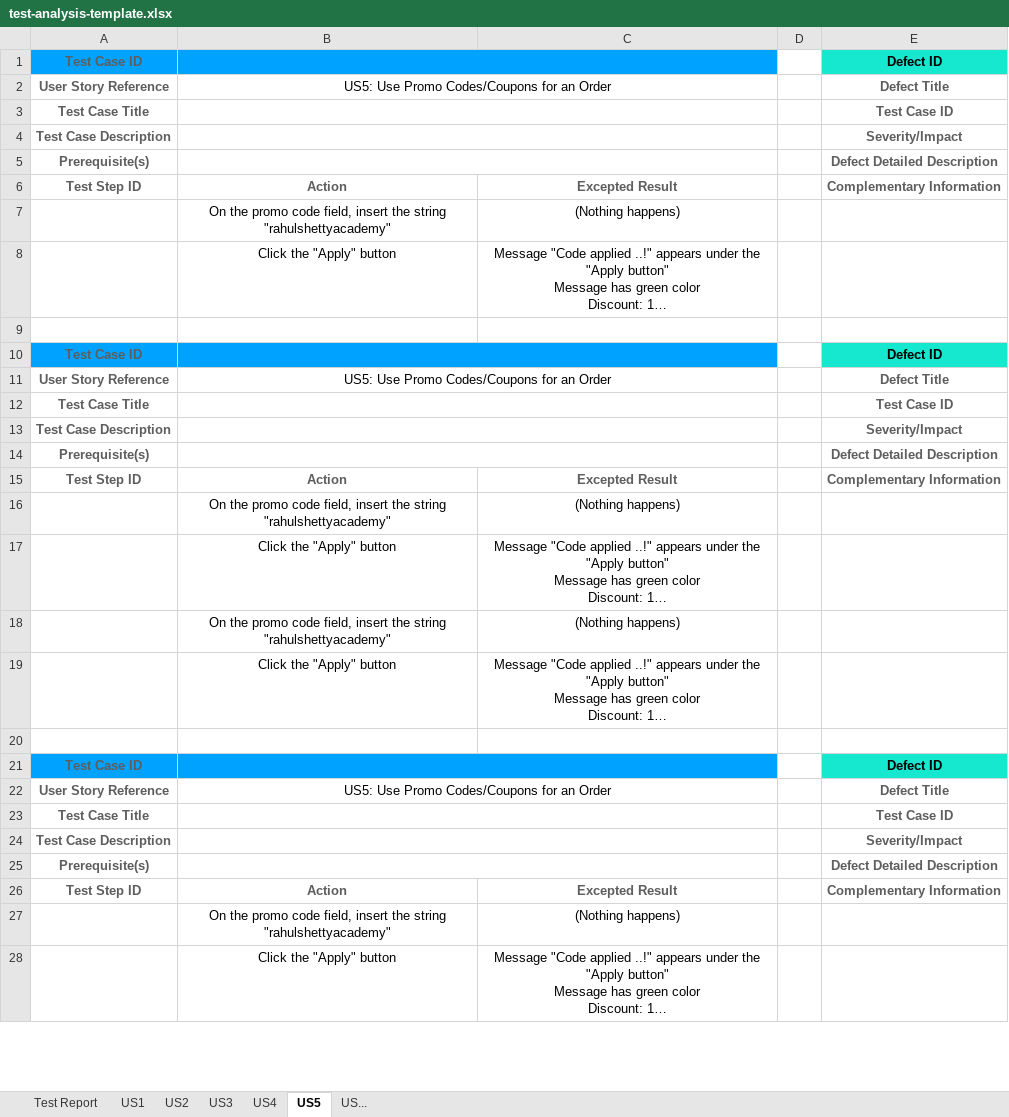
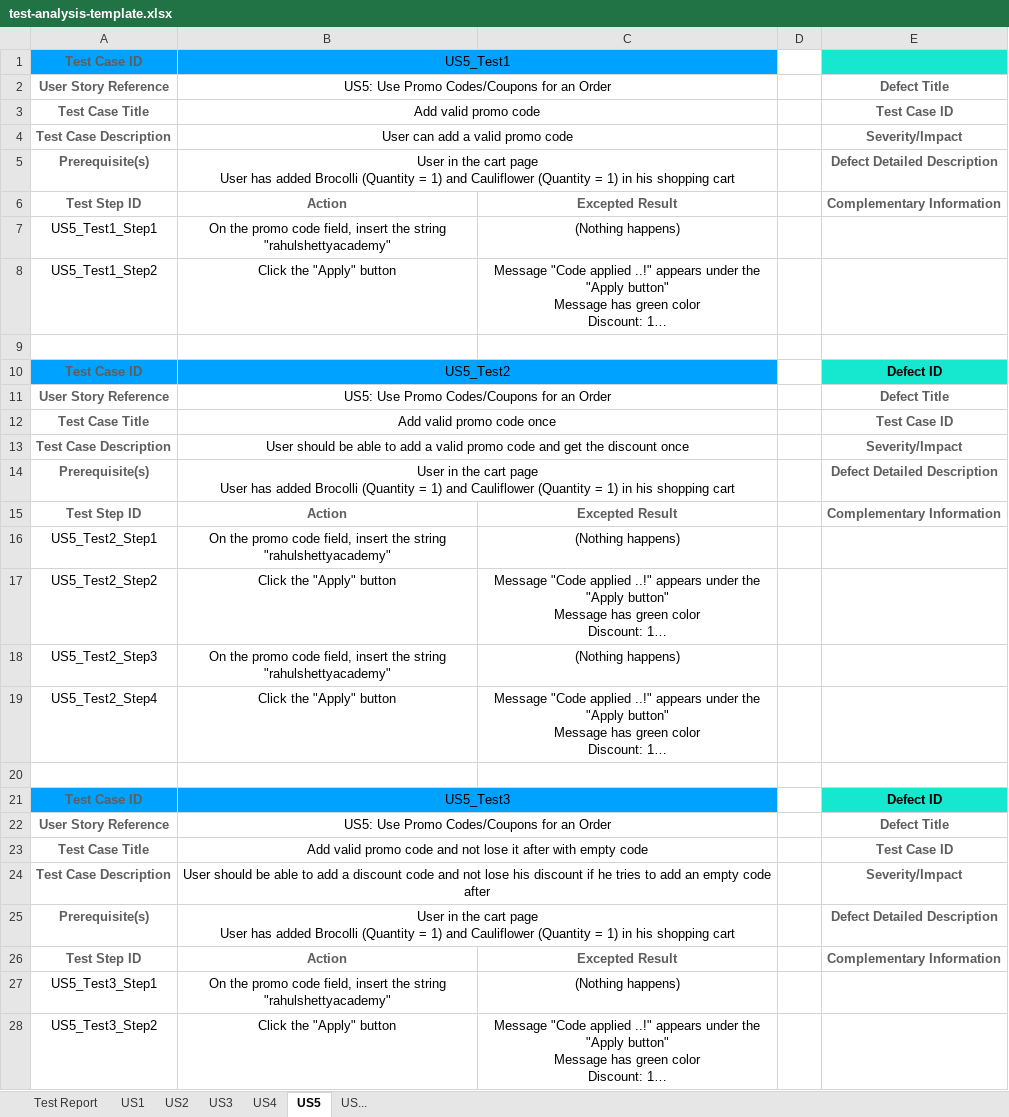
Before and after one commit to e-left/hackathon-webtesting, an Excel workbook: test-analysis/test-analysis-template.xlsx, sheet US5, drawn as a sheet; only a part is shown; long unchanged cells end in …; values as stored, in another font and other column widths than the file's, no borders; ↵ is a line break in a cell; the diff covers the shown part only; the diff names each change by its address in the sheet, - before the commit and + after, or states it on an @@ line.

Commit message:
Add finished US5 analysis

```diff
--- a/test-analysis/test-analysis-template.xlsx (sheet US5)
+++ b/test-analysis/test-analysis-template.xlsx (sheet US5)
-B1: (empty)
+B1: US5_Test1
-E1: Defect ID
+E1: (empty)
-B3: (empty)
+B3: Add valid promo code
-B4: (empty)
+B4: User can add a valid promo code
-B5: (empty)
+B5: User in the cart page ↵ User has added Brocolli (Quantity = 1) and Cauliflower (Quantity = 1) in his shopping cart
-A7: (empty)
+A7: US5_Test1_Step1
-A8: (empty)
+A8: US5_Test1_Step2
-B10: (empty)
+B10: US5_Test2
-B12: (empty)
+B12: Add valid promo code once
-B13: (empty)
+B13: User should be able to add a valid promo code and get the discount once
-B14: (empty)
+B14: User in the cart page ↵ User has added Brocolli (Quantity = 1) and Cauliflower (Quantity = 1) in his shopping cart
-A16: (empty)
+A16: US5_Test2_Step1
-A17: (empty)
+A17: US5_Test2_Step2
-A18: (empty)
+A18: US5_Test2_Step3
-A19: (empty)
+A19: US5_Test2_Step4
-B21: (empty)
+B21: US5_Test3
-B23: (empty)
+B23: Add valid promo code and not lose it after with empty code
-B24: (empty)
+B24: User should be able to add a discount code and not lose his discount if he tries to add an empty code after
-B25: (empty)
+B25: User in the cart page ↵ User has added Brocolli (Quantity = 1) and Cauliflower (Quantity = 1) in his shopping cart
-A27: (empty)
+A27: US5_Test3_Step1
-A28: (empty)
+A28: US5_Test3_Step2
```
Also changed, not shown: 22 added rows, 22 removed rows, 41 edited cells, cell formats and merged cells elsewhere in this sheet.
